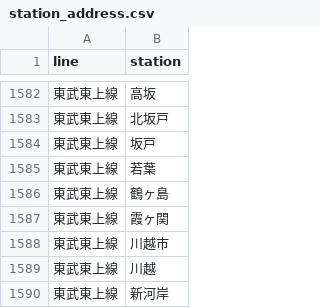
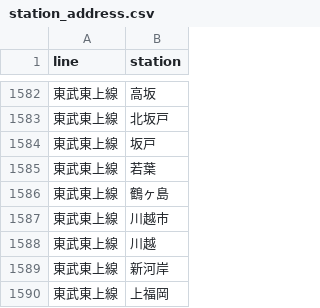
Before and after one commit to masa350z/stationscraper, a CSV file: data/station_address.csv, drawn as a sheet; only a part is shown, gaps mark what is left out; the shorter side is filled out with more unchanged rows; the diff names each change by its address in the sheet, - before the commit and + after, or states it on an @@ line.

```diff
--- a/data/station_address.csv
+++ b/data/station_address.csv
-row 1587: 東武東上線 | 霞ヶ関
```
Also changed, not shown: data/output/price_info/price_by_station_1k.csv, 36 other files.
